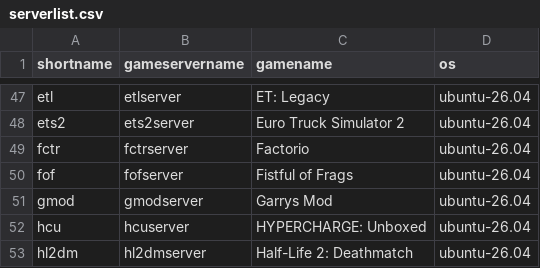
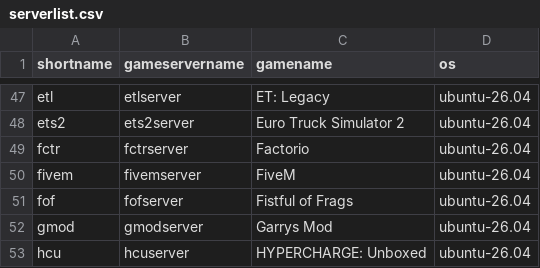
Before and after one commit to GameServerManagers/LinuxGSM, a CSV file: lgsm/data/serverlist.csv, drawn as a sheet; only a part is shown, gaps mark what is left out; the shorter side is filled out with more unchanged rows; the diff names each change by its address in the sheet, - before the commit and + after, or states it on an @@ line.

Commit message:
feat(fivemserver): add FiveM server
Adds FiveM (GTA V multiplayer, Cfx.re FXServer) as fivemserver.

- update_fivem.sh installs and updates the "recommended" Linux build from
  the Cfx.re changelog API, and tracks the installed build in a data file
  for check-update and update.
- Install fetches the base resources from citizenfx/cfx-server-data (a
  tarball of the default branch) once. Updates never touch resources.
- FXServer always starts with +exec server.cfg, so the bundled txAdmin web
  panel never starts and LinuxGSM is the only thing managing the server.
- licensekey in the LinuxGSM config is passed as +set sv_licenseKey.
  start and debug stop with a clear message if no key is set here or in
  server.cfg.
- Details parse server.cfg, and querying uses gamedig (gta5f).

```diff
--- a/lgsm/data/serverlist.csv
+++ b/lgsm/data/serverlist.csv
+row 50: fivem | fivemserver | FiveM | ubuntu-26.04
```
Also changed, not shown: lgsm/data/almalinux-8.csv, lgsm/data/centos-7.csv, 28 other files.
